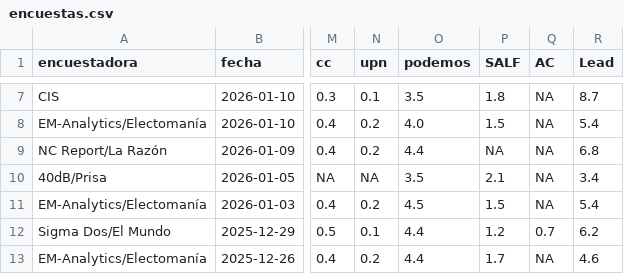
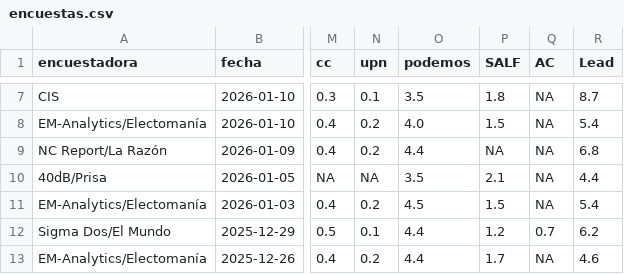
Before and after one commit to mikelgomezgar-code/automatizacion, a CSV file: datos/encuestas.csv, drawn as a sheet; only a part is shown, gaps mark what is left out; the diff names each change by its address in the sheet, - before the commit and + after, or states it on an @@ line.

```diff
--- a/datos/encuestas.csv
+++ b/datos/encuestas.csv
-R10 (Lead): 3.4
+R10 (Lead): 4.4
```
Also changed, not shown: 1 other file.
